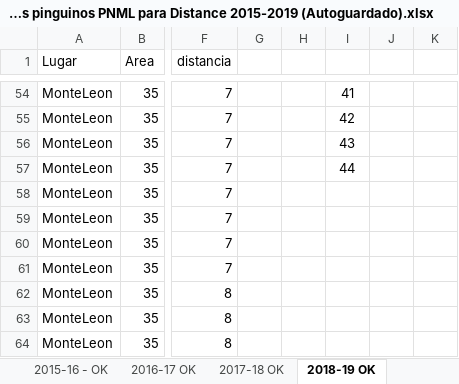
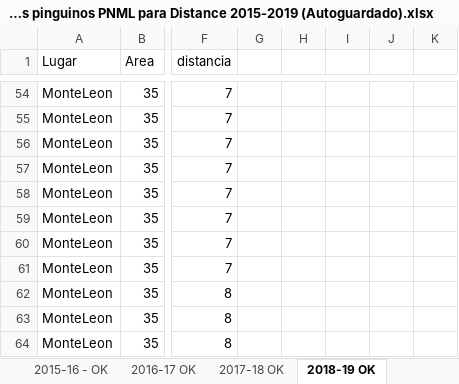
Before and after one commit to luciairp/pingML, an Excel workbook: Planillas/Datos pinguinos PNML para Distance 2015-2019 (Autoguardado).xlsx, sheet 2018-19 OK, drawn as a sheet; only a part is shown, gaps mark what is left out; values as stored, in another font and other column widths than the file's, no borders; the diff covers the shown part only; the diff names each change by its address in the sheet, - before the commit and + after, or states it on an @@ line.

```diff
--- a/Planillas/Datos pinguinos PNML para Distance 2015-2019 (Autoguardado).xlsx (sheet 2018-19 OK)
+++ b/Planillas/Datos pinguinos PNML para Distance 2015-2019 (Autoguardado).xlsx (sheet 2018-19 OK)
-I54: 41
+I54: (empty)
-I55: 42
+I55: (empty)
-I56: 43
+I56: (empty)
-I57: 44
+I57: (empty)
```
Also changed, not shown: 54 edited cells and merged cells elsewhere in this sheet, sheet 2015-16 - OK, charts or pictures, 21 other files.
